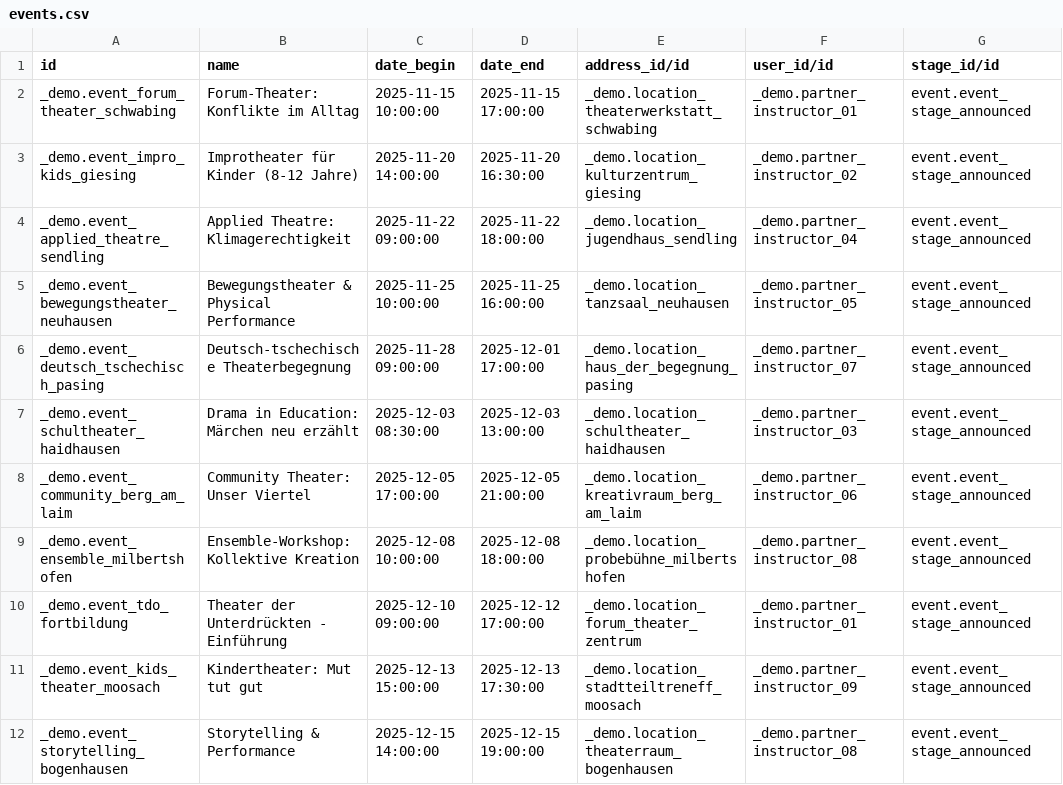
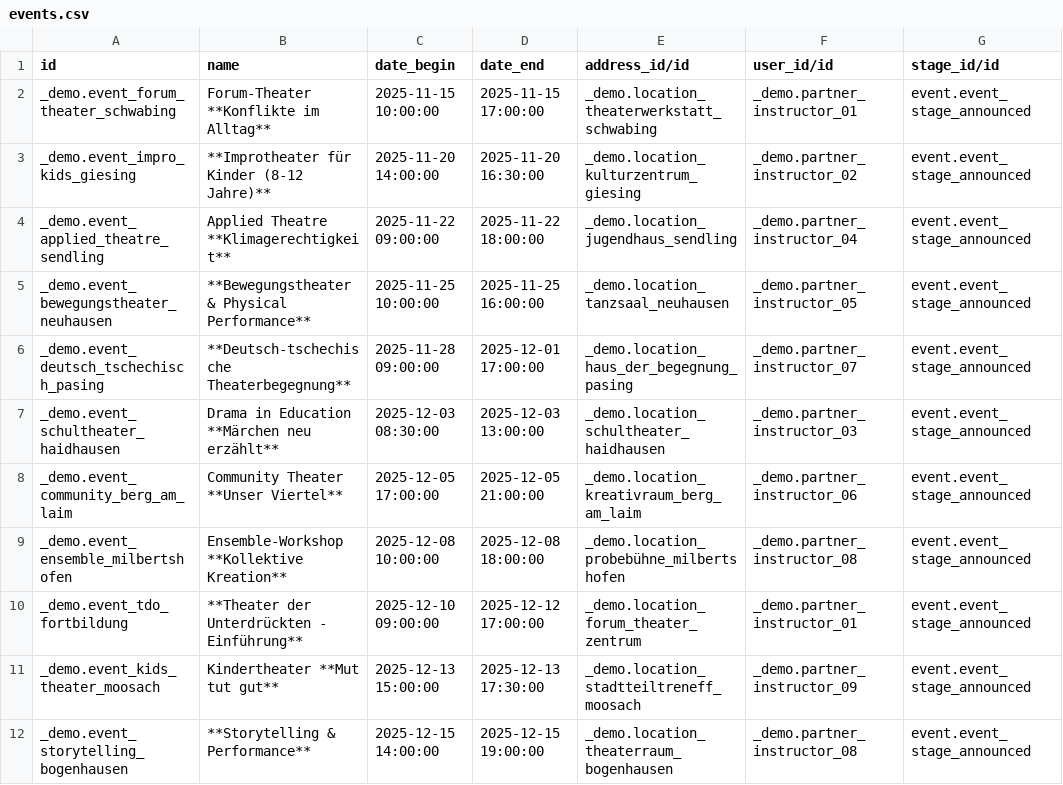
Before and after one commit to theaterpedia/crearis-vue, a CSV file: server/data/base/events.csv, drawn as a sheet; only a part is shown; the diff covers the shown part only; the diff names each change by its address in the sheet, - before the commit and + after, or states it on an @@ line.

```diff
--- a/server/data/base/events.csv
+++ b/server/data/base/events.csv
-B2 (name): Forum-Theater: Konflikte im Alltag
+B2 (name): Forum-Theater **Konflikte im Alltag**
-B3 (name): Improtheater für Kinder (8-12 Jahre)
+B3 (name): **Improtheater für Kinder (8-12 Jahre)**
-B4 (name): Applied Theatre: Klimagerechtigkeit
+B4 (name): Applied Theatre **Klimagerechtigkeit**
-B5 (name): Bewegungstheater & Physical Performance
+B5 (name): **Bewegungstheater & Physical Performance**
-B6 (name): Deutsch-tschechische Theaterbegegnung
+B6 (name): **Deutsch-tschechische Theaterbegegnung**
-B7 (name): Drama in Education: Märchen neu erzählt
+B7 (name): Drama in Education **Märchen neu erzählt**
-B8 (name): Community Theater: Unser Viertel
+B8 (name): Community Theater **Unser Viertel**
-B9 (name): Ensemble-Workshop: Kollektive Kreation
+B9 (name): Ensemble-Workshop **Kollektive Kreation**
-B10 (name): Theater der Unterdrückten - Einführung
+B10 (name): **Theater der Unterdrückten - Einführung**
-B11 (name): Kindertheater: Mut tut gut
+B11 (name): Kindertheater **Mut tut gut**
-B12 (name): Storytelling & Performance
+B12 (name): **Storytelling & Performance**
```
Also changed, not shown: 10 edited cells elsewhere in this file, 9 other files.
